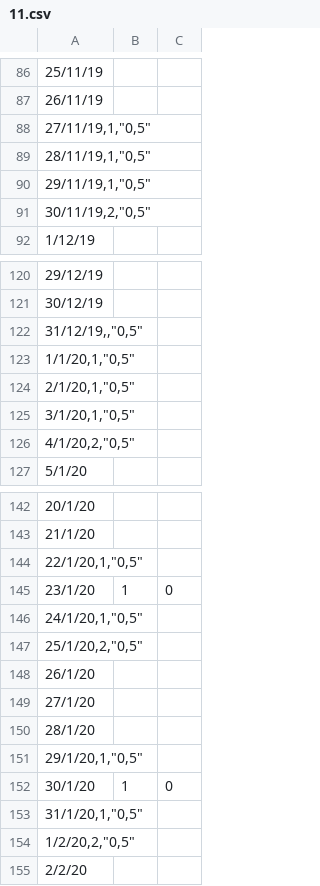
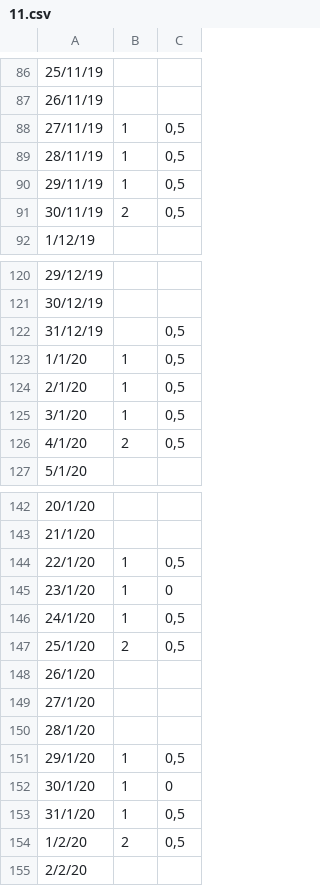
Before and after one commit to BenjaminBettan/gestionRh, a CSV file: src/main/resources/dates/11.csv, drawn as a sheet; only a part is shown, gaps mark what is left out; the diff covers the shown part only.

```diff
--- a/src/main/resources/dates/11.csv
+++ b/src/main/resources/dates/11.csv
@@ -87,6 +87,6 @@
 26/11/19,,
-"27/11/19,1,""0,5"""
-"28/11/19,1,""0,5"""
-"29/11/19,1,""0,5"""
-"30/11/19,2,""0,5"""
+27/11/19,1,"0,5"
+28/11/19,1,"0,5"
+29/11/19,1,"0,5"
+30/11/19,2,"0,5"
 1/12/19,,
@@ -121,7 +121,7 @@
 30/12/19,,
-"31/12/19,,""0,5"""
-"1/1/20,1,""0,5"""
-"2/1/20,1,""0,5"""
-"3/1/20,1,""0,5"""
-"4/1/20,2,""0,5"""
+31/12/19,,"0,5"
+1/1/20,1,"0,5"
+2/1/20,1,"0,5"
+3/1/20,1,"0,5"
+4/1/20,2,"0,5"
 5/1/20,,
@@ -143,6 +143,6 @@
 21/1/20,,
-"22/1/20,1,""0,5"""
+22/1/20,1,"0,5"
 23/1/20,1,0
-"24/1/20,1,""0,5"""
-"25/1/20,2,""0,5"""
+24/1/20,1,"0,5"
+25/1/20,2,"0,5"
 26/1/20,,
@@ -150,6 +150,6 @@
 28/1/20,,
-"29/1/20,1,""0,5"""
+29/1/20,1,"0,5"
 30/1/20,1,0
-"31/1/20,1,""0,5"""
-"1/2/20,2,""0,5"""
+31/1/20,1,"0,5"
+1/2/20,2,"0,5"
 2/2/20,,
```
Also changed, not shown: 6 added rows and 6 removed rows elsewhere in this file, src/main/resources/dates/0.csv, src/main/resources/dates/1.csv.
